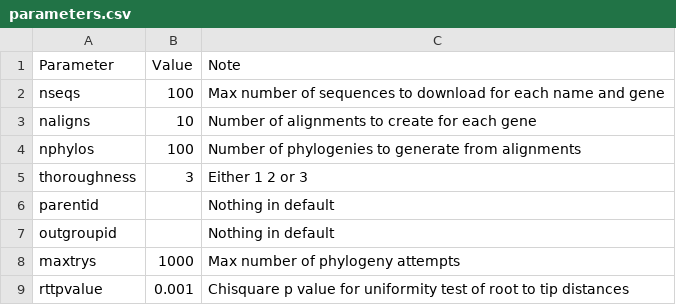
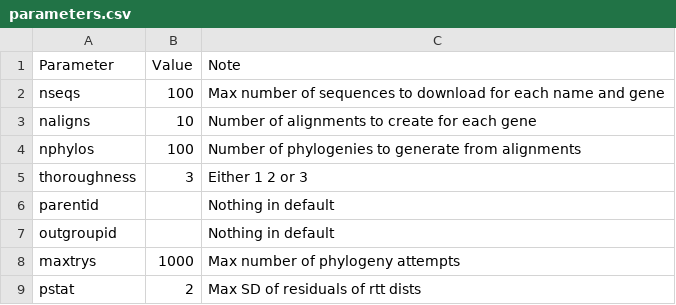
Before and after one commit to DomBennett/pG-lt, a CSV file: pglt/parameters.csv, drawn as a sheet; removed rows and columns are numbered as before the commit, all else as after; the diff names each change by its address in the sheet, - before the commit and + after, or states it on an @@ line.

Commit message:
Switched from rttpvalue to pstat

```diff
--- a/pglt/parameters.csv
+++ b/pglt/parameters.csv
-row 9: rttpvalue | 0.001 | Chisquare p value for uniformity test of root to tip distances
+row 9: pstat | 2 | Max SD of residuals of rtt dists
```
Also changed, not shown: 4 other files.
